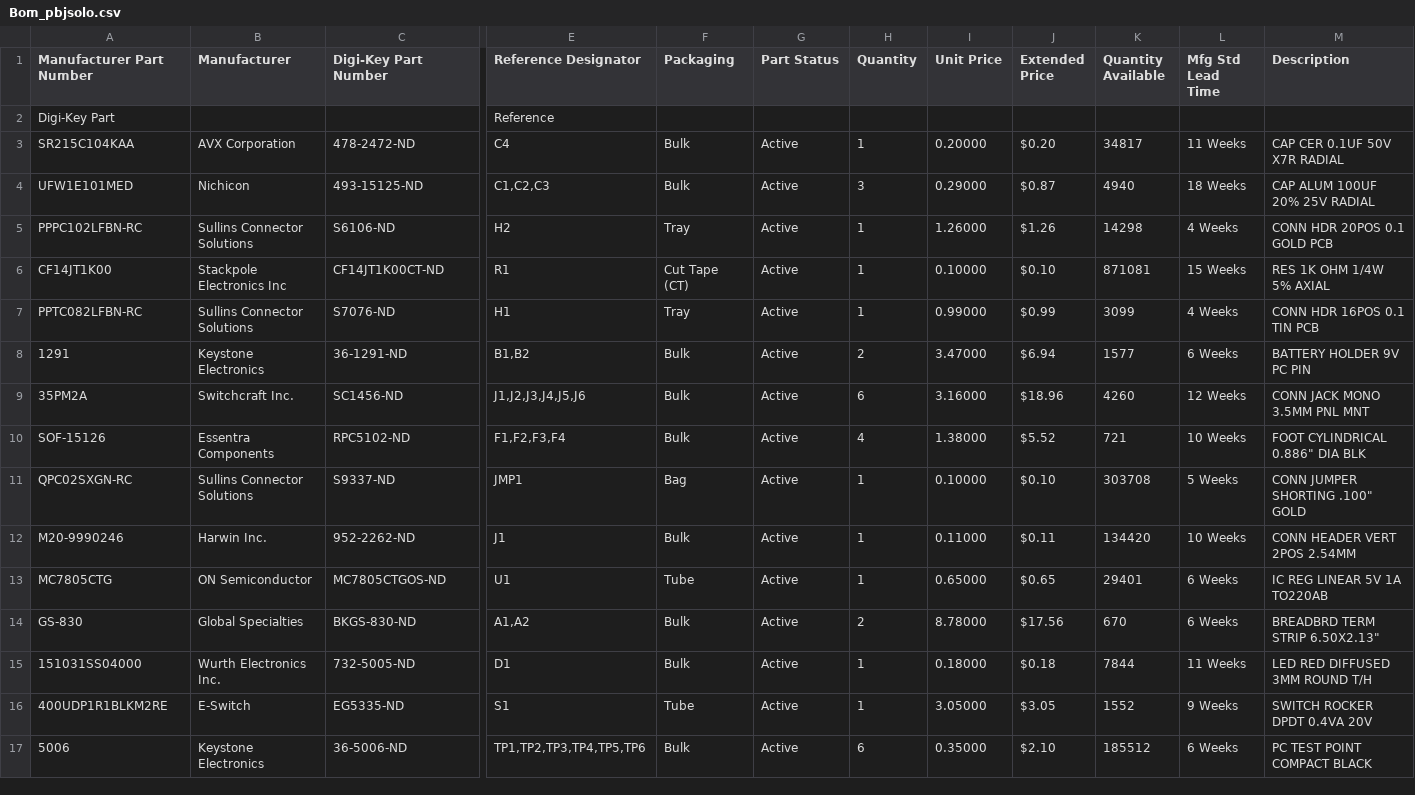
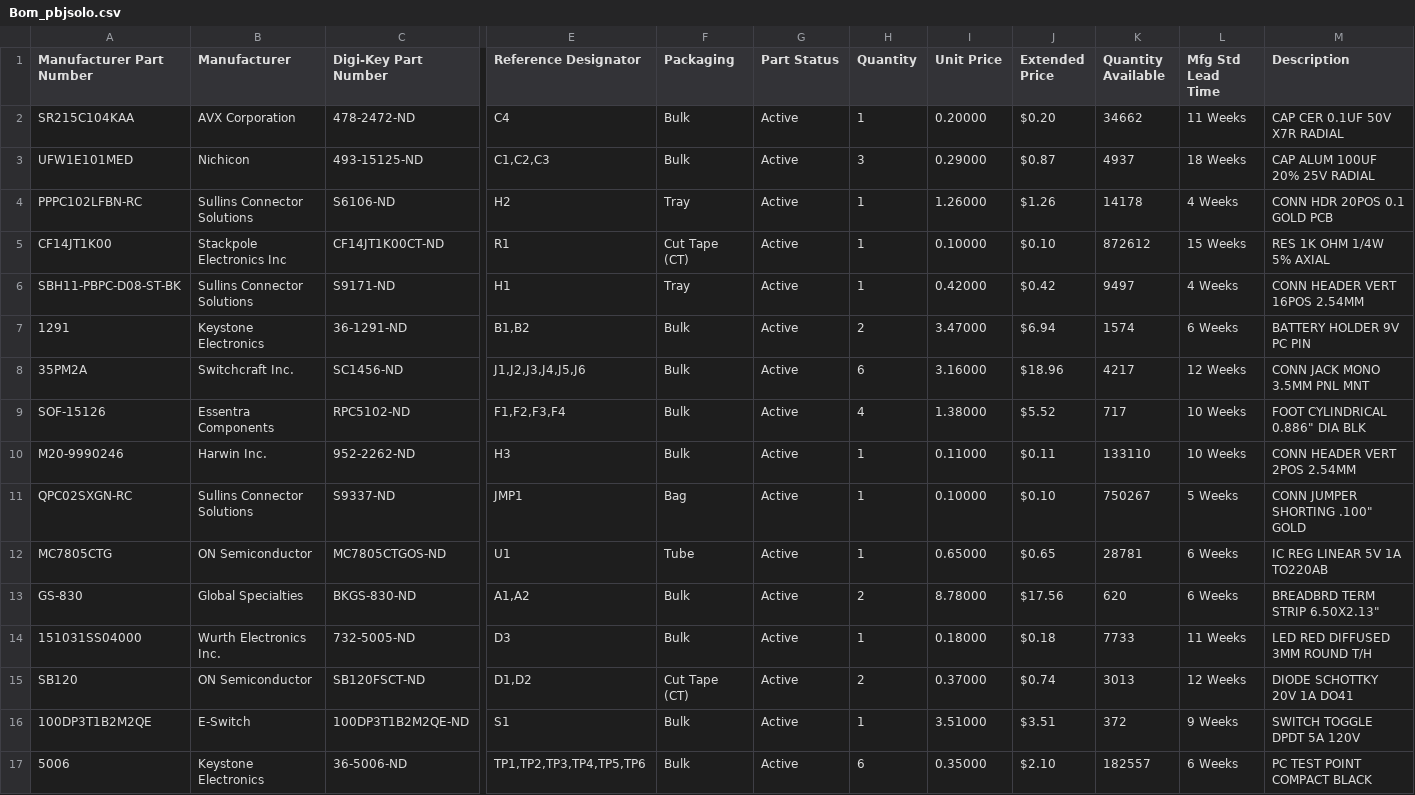
Before and after one commit to shannon-greenlight/PBJ-Solo, a CSV file: Bom_pbjsolo.csv, drawn as a sheet; only a part is shown, gaps mark what is left out; removed rows and columns are numbered as before the commit, all else as after; rows hold the shown columns only; the diff names each change by its address in the sheet, - before the commit and + after, or states it on an @@ line.

```diff
--- a/Bom_pbjsolo.csv
+++ b/Bom_pbjsolo.csv
-row 2: Digi-Key Part |  |  | Reference
-K2 (Quantity Available): 34817
+K2 (Quantity Available): 34662
-K3 (Quantity Available): 4940
+K3 (Quantity Available): 4937
-K4 (Quantity Available): 14298
+K4 (Quantity Available): 14178
-K5 (Quantity Available): 871081
+K5 (Quantity Available): 872612
-A6 (Manufacturer Part Number): PPTC082LFBN-RC
+A6 (Manufacturer Part Number): SBH11-PBPC-D08-ST-BK
-C6 (Digi-Key Part Number): S7076-ND
+C6 (Digi-Key Part Number): S9171-ND
-I6 (Unit Price): 0.99000
+I6 (Unit Price): 0.42000
-J6 (Extended Price): $0.99
+J6 (Extended Price): $0.42
-K6 (Quantity Available): 3099
+K6 (Quantity Available): 9497
-M6 (Description): CONN HDR 16POS 0.1 TIN PCB
+M6 (Description): CONN HEADER VERT 16POS 2.54MM
-K7 (Quantity Available): 1577
+K7 (Quantity Available): 1574
-K8 (Quantity Available): 4260
+K8 (Quantity Available): 4217
-K9 (Quantity Available): 721
+K9 (Quantity Available): 717
+row 10: M20-9990246 | Harwin Inc. | 952-2262-ND | H3 | Bulk | Active | 1 | 0.11000 | $0.11 | 133110 | 10 Weeks | CONN HEADER VERT 2POS 2.54MM
-K11 (Quantity Available): 303708
+K11 (Quantity Available): 750267
-row 12: M20-9990246 | Harwin Inc. | 952-2262-ND | J1 | Bulk | Active | 1 | 0.11000 | $0.11 | 134420 | 10 Weeks | CONN HEADER VERT 2POS 2.54MM
-K12 (Quantity Available): 29401
+K12 (Quantity Available): 28781
-K13 (Quantity Available): 670
+K13 (Quantity Available): 620
-E14 (Reference Designator): D1
+E14 (Reference Designator): D3
-K14 (Quantity Available): 7844
+K14 (Quantity Available): 7733
+row 15: SB120 | ON Semiconductor | SB120FSCT-ND | D1,D2 | Cut Tape (CT) | Active | 2 | 0.37000 | $0.74 | 3013 | 12 Weeks | DIODE SCHOTTKY 20V 1A DO41
-A16 (Manufacturer Part Number): 400UDP1R1BLKM2RE
+A16 (Manufacturer Part Number): 100DP3T1B2M2QE
-C16 (Digi-Key Part Number): EG5335-ND
+C16 (Digi-Key Part Number): 100DP3T1B2M2QE-ND
-F16 (Packaging): Tube
+F16 (Packaging): Bulk
-I16 (Unit Price): 3.05000
+I16 (Unit Price): 3.51000
-J16 (Extended Price): $3.05
+J16 (Extended Price): $3.51
-K16 (Quantity Available): 1552
+K16 (Quantity Available): 372
-M16 (Description): SWITCH ROCKER DPDT 0.4VA 20V
+M16 (Description): SWITCH TOGGLE DPDT 5A 120V
-K17 (Quantity Available): 185512
+K17 (Quantity Available): 182557
```
Also changed, not shown: 4 other files.
